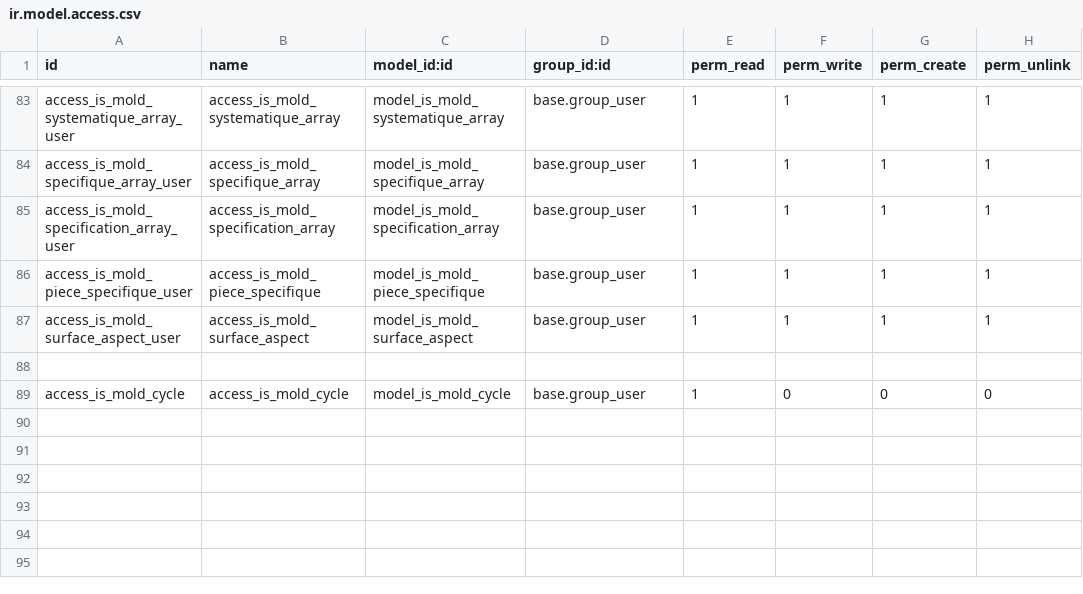
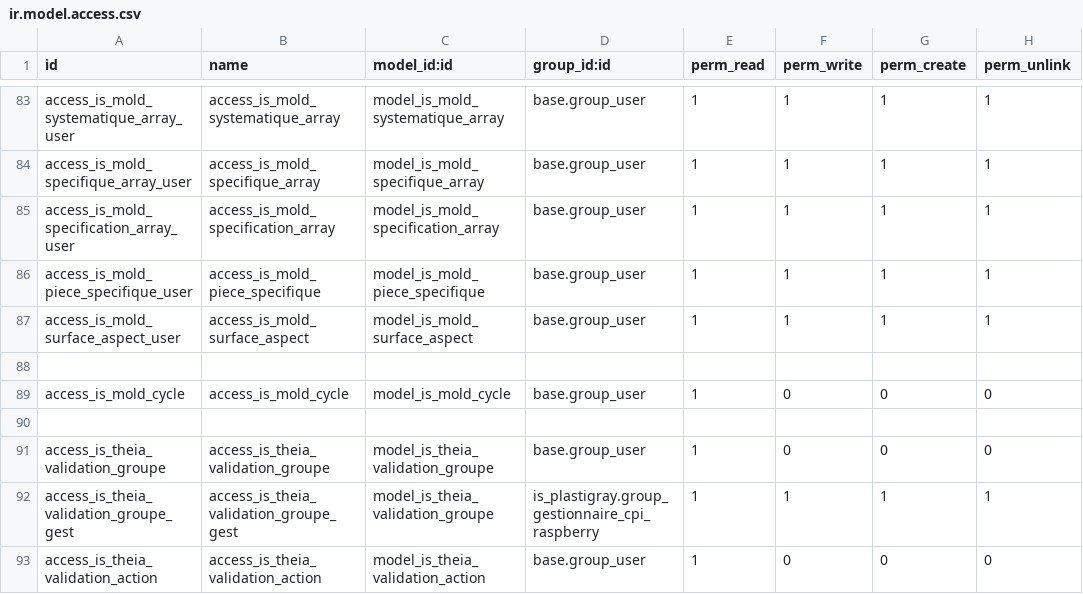
Before and after one commit to tonygalmiche/is_pg_2019, a CSV file: security/ir.model.access.csv, drawn as a sheet; only a part is shown, gaps mark what is left out.

```diff
--- a/security/ir.model.access.csv
+++ b/security/ir.model.access.csv
@@ -89 +89,5 @@ access_is_mold_surface_aspect_user,access_is_mold_surface_aspect,model_is_mold_s
 access_is_mold_cycle,access_is_mold_cycle,model_is_mold_cycle,base.group_user,1,0,0,0
+
+access_is_theia_validation_groupe,access_is_theia_validation_groupe,model_is_theia_validation_groupe,base.group_user,1,0,0,0
+access_is_theia_validation_groupe_gest,access_is_theia_validation_groupe_gest,model_is_theia_validation_groupe,is_plastigray.group_gestionnaire_cpi_raspberry,1,1,1,1
+access_is_theia_validation_action,access_is_theia_validation_action,model_is_theia_validation_action,base.group_user,1,0,0,0
```
Also changed, not shown: 3 other files.
